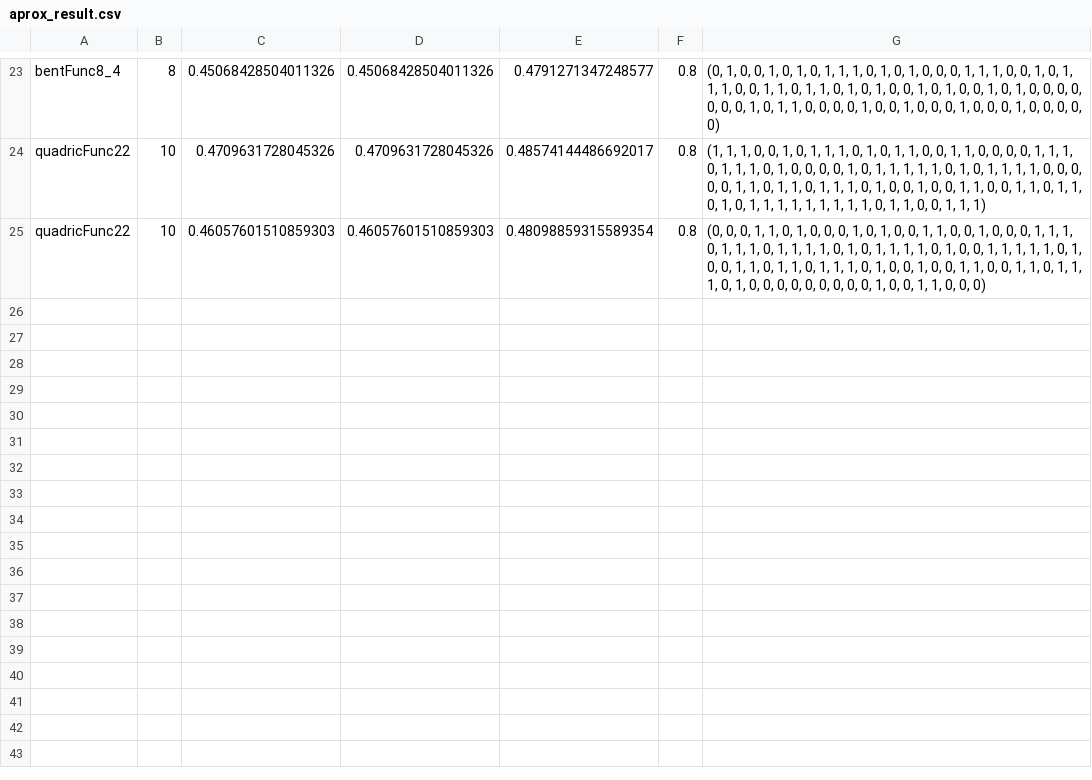
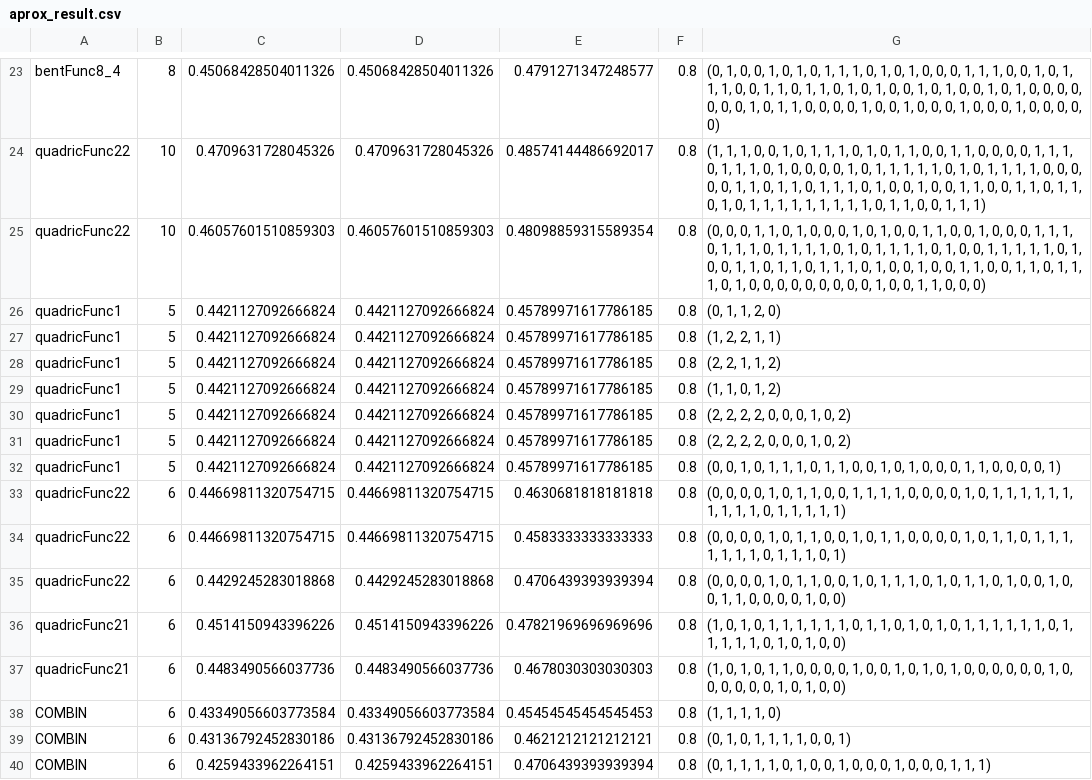
Before and after one commit to Afroim/FBot.py, a CSV file: data/XAUUSD/D1/log/aprox_result.csv, drawn as a sheet; only a part is shown, gaps mark what is left out; the diff names each change by its address in the sheet, - before the commit and + after, or states it on an @@ line.

Commit message:
add combin

```diff
--- a/data/XAUUSD/D1/log/aprox_result.csv
+++ b/data/XAUUSD/D1/log/aprox_result.csv
+row 26: quadricFunc1 | 5 | 0.4421127092666824 | 0.4421127092666824 | 0.45789971617786185 | 0.8 | (0, 1, 1, 2, 0)
+row 27: quadricFunc1 | 5 | 0.4421127092666824 | 0.4421127092666824 | 0.45789971617786185 | 0.8 | (1, 2, 2, 1, 1)
+row 28: quadricFunc1 | 5 | 0.4421127092666824 | 0.4421127092666824 | 0.45789971617786185 | 0.8 | (2, 2, 1, 1, 2)
+row 29: quadricFunc1 | 5 | 0.4421127092666824 | 0.4421127092666824 | 0.45789971617786185 | 0.8 | (1, 1, 0, 1, 2)
+row 30: quadricFunc1 | 5 | 0.4421127092666824 | 0.4421127092666824 | 0.45789971617786185 | 0.8 | (2, 2, 2, 2, 0, 0, 0, 1, 0, 2)
+row 31: quadricFunc1 | 5 | 0.4421127092666824 | 0.4421127092666824 | 0.45789971617786185 | 0.8 | (2, 2, 2, 2, 0, 0, 0, 1, 0, 2)
+row 32: quadricFunc1 | 5 | 0.4421127092666824 | 0.4421127092666824 | 0.45789971617786185 | 0.8 | (0, 0, 1, 0, 1, 1, 1, 0, 1, 1, 0, 0, 1, 0, 1, 0, 0, 0, 1, 1, 0, 0, 0, 0, 1)
+row 33: quadricFunc22 | 6 | 0.44669811320754715 | 0.44669811320754715 | 0.4630681818181818 | 0.8 | (0, 0, 0, 0, 1, 0, 1, 1, 0, 0, 1, 1, 1, 1, 0, 0, 0, 0, 1, 0, 1, 1, 1, 1, 1, 1, 1, 1, 1, 1, 0, 1, 1, 1, 1, 1)
+row 34: quadricFunc22 | 6 | 0.44669811320754715 | 0.44669811320754715 | 0.4583333333333333 | 0.8 | (0, 0, 0, 0, 1, 0, 1, 1, 0, 0, 1, 0, 1, 1, 0, 0, 0, 0, 1, 0, 1, 1, 0, 1, 1, 1, 1, 1, 1, 1, 0, 1, 1, 1, 0, 1)
+row 35: quadricFunc22 | 6 | 0.4429245283018868 | 0.4429245283018868 | 0.4706439393939394 | 0.8 | (0, 0, 0, 0, 1, 0, 1, 1, 0, 0, 1, 0, 1, 1, 1, 0, 1, 0, 1, 1, 0, 1, 0, 0, 1, 0, 0, 1, 1, 0, 0, 0, 0, 1, 0, 0)
+row 36: quadricFunc21 | 6 | 0.4514150943396226 | 0.4514150943396226 | 0.47821969696969696 | 0.8 | (1, 0, 1, 0, 1, 1, 1, 1, 1, 1, 0, 1, 1, 0, 1, 0, 1, 0, 1, 1, 1, 1, 1, 1, 0, 1, 1, 1, 1, 1, 0, 1, 0, 1, 0, 0)
+row 37: quadricFunc21 | 6 | 0.4483490566037736 | 0.4483490566037736 | 0.4678030303030303 | 0.8 | (1, 0, 1, 0, 1, 1, 0, 0, 0, 0, 1, 0, 0, 1, 0, 1, 0, 1, 0, 0, 0, 0, 0, 0, 1, 0, 0, 0, 0, 0, 0, 1, 0, 1, 0, 0)
+row 38: COMBIN | 6 | 0.43349056603773584 | 0.43349056603773584 | 0.45454545454545453 | 0.8 | (1, 1, 1, 1, 0)
+row 39: COMBIN | 6 | 0.43136792452830186 | 0.43136792452830186 | 0.4621212121212121 | 0.8 | (0, 1, 0, 1, 1, 1, 1, 0, 0, 1)
+row 40: COMBIN | 6 | 0.4259433962264151 | 0.4259433962264151 | 0.4706439393939394 | 0.8 | (0, 1, 1, 1, 1, 0, 1, 0, 0, 1, 0, 0, 0, 1, 0, 0, 0, 1, 1, 1)
```
Also changed, not shown: 13 other files.
